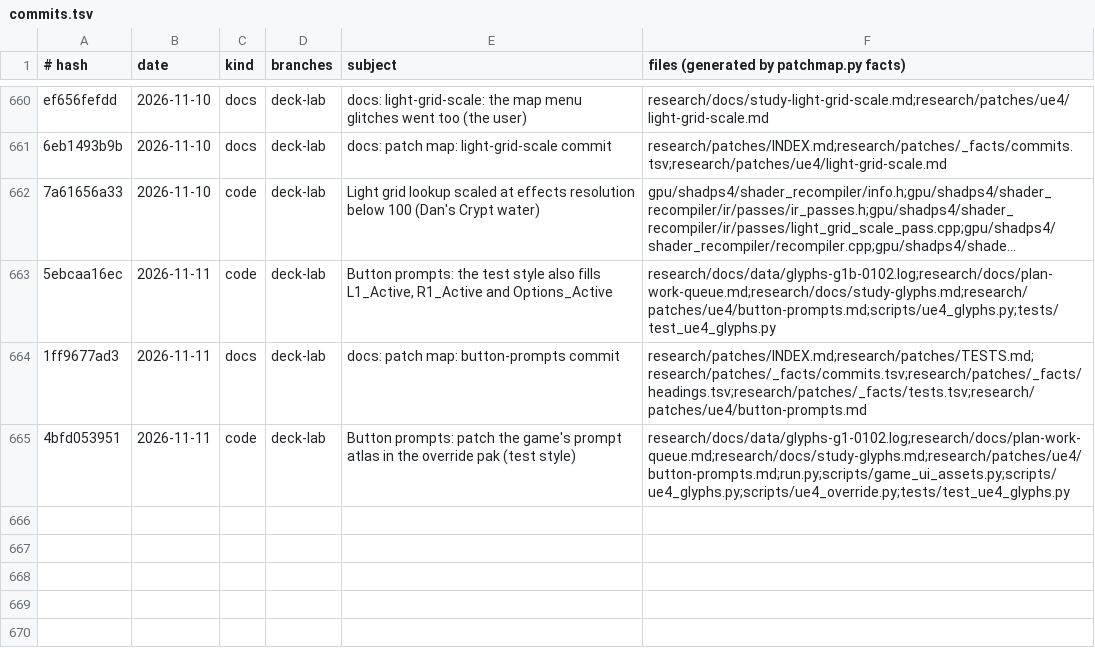
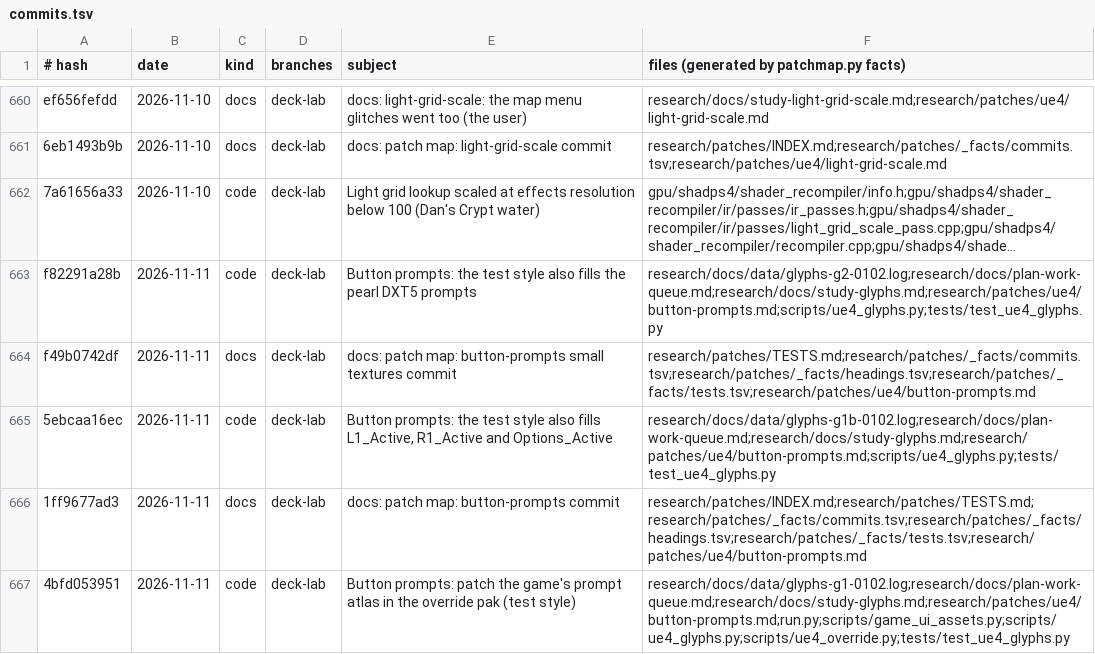
Before and after one commit to BevelTipDrip/medievil_2019_pc_port, a TSV file: research/patches/_facts/commits.tsv, drawn as a sheet; only a part is shown, gaps mark what is left out; long unchanged cells end in …; the diff names each change by its address in the sheet, - before the commit and + after, or states it on an @@ line.

```diff
--- a/research/patches/_facts/commits.tsv
+++ b/research/patches/_facts/commits.tsv
+row 663: f82291a28b | 2026-11-11 | code | deck-lab | Button prompts: the test style also fills the pearl DXT5 prompts | research/docs/data/glyphs-g2-0102.log;research/docs/plan-work-queue.md;research/docs/study-glyphs.md;research/patches/ue4/button-prompts.md;scripts/ue4_glyphs.py;tests/test_ue4_glyphs.py
+row 664: f49b0742df | 2026-11-11 | docs | deck-lab | docs: patch map: button-prompts small textures commit | research/patches/TESTS.md;research/patches/_facts/commits.tsv;research/patches/_facts/headings.tsv;research/patches/_facts/tests.tsv;research/patches/ue4/button-prompts.md
```
Also changed, not shown: research/patches/_facts/headings.tsv, research/patches/_facts/tests.tsv, 2 other files.
